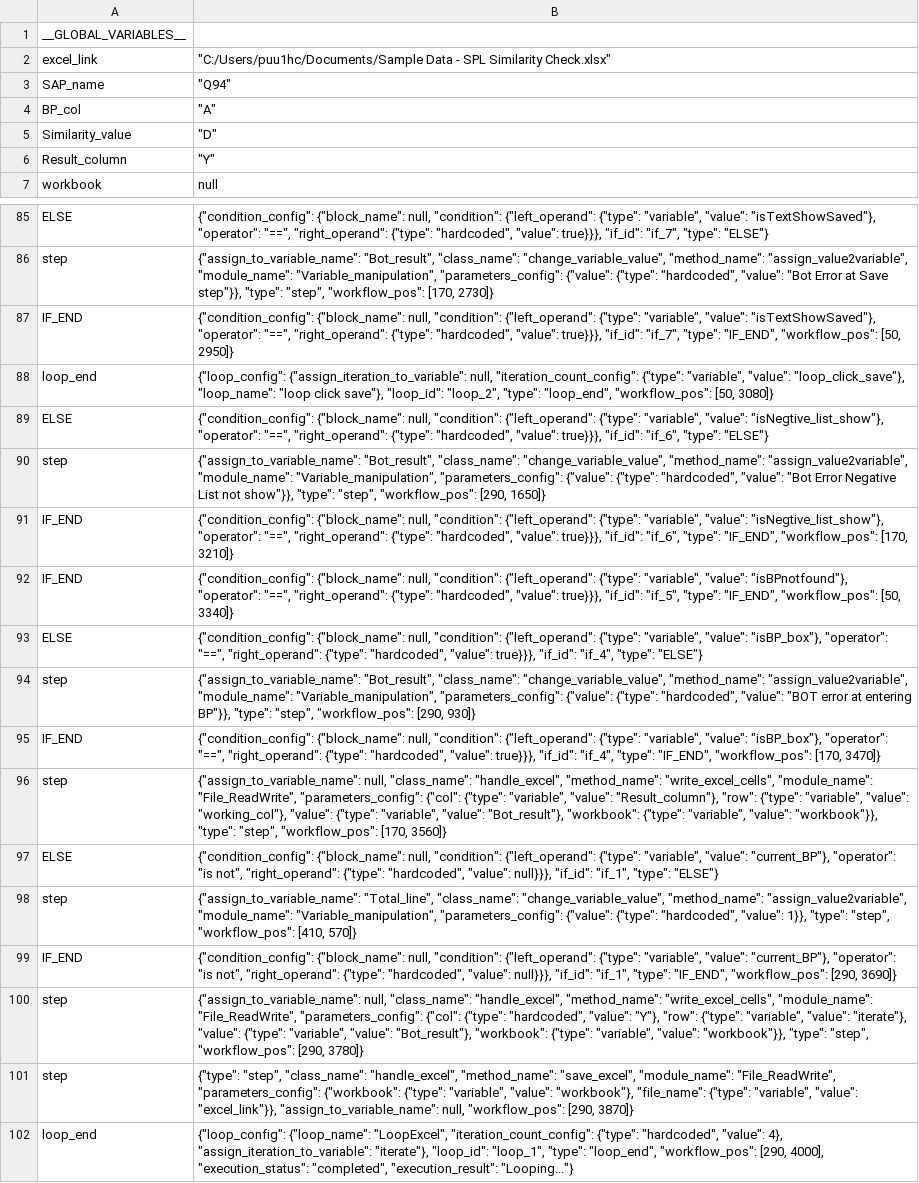
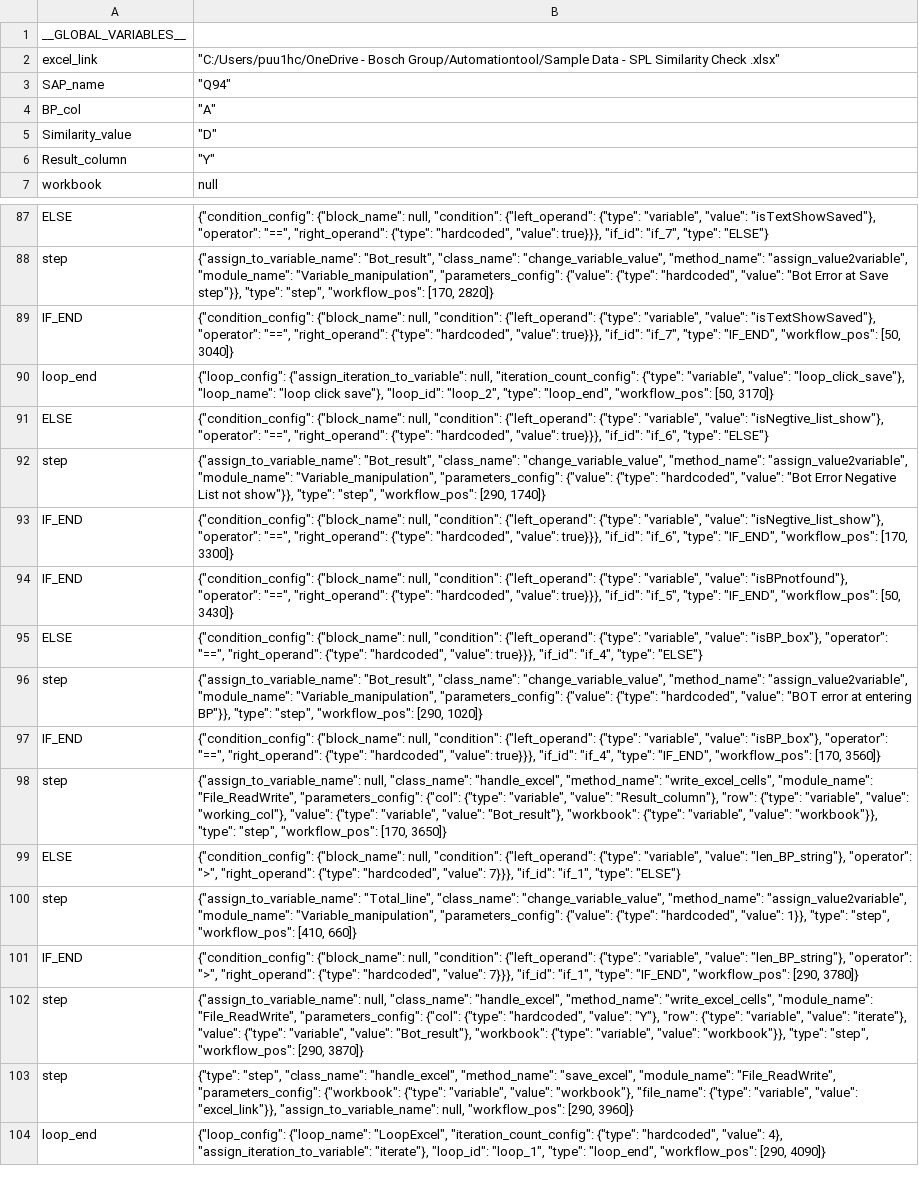
Before and after one commit to tuanhungstar/automateclick, a CSV file: Bot_steps/Bot_block_BP.csv, drawn as a sheet; only a part is shown, gaps mark what is left out; addresses are those after the commit; the diff covers the shown part only; the diff names each change by its address in the sheet, - before the commit and + after, or states it on an @@ line.

```diff
--- a/Bot_steps/Bot_block_BP.csv
+++ b/Bot_steps/Bot_block_BP.csv
-B2: "C:/Users/puu1hc/Documents/Sample Data - SPL Similarity Check.xlsx"
+B2: "C:/Users/puu1hc/OneDrive - Bosch Group/Automationtool/Sample Data - SPL Similarity Check .xlsx"
-B88: …"workflow_pos": [170, 2730]}
+B88: …"workflow_pos": [170, 2820]}
-B89: …"workflow_pos": [50, 2950]}
+B89: …"workflow_pos": [50, 3040]}
-B90: …"workflow_pos": [50, 3080]}
+B90: …"workflow_pos": [50, 3170]}
-B92: …"workflow_pos": [290, 1650]}
+B92: …"workflow_pos": [290, 1740]}
-B93: …"workflow_pos": [170, 3210]}
+B93: …"workflow_pos": [170, 3300]}
-B94: …"workflow_pos": [50, 3340]}
+B94: …"workflow_pos": [50, 3430]}
-B96: …"workflow_pos": [290, 930]}
+B96: …"workflow_pos": [290, 1020]}
-B97: …"workflow_pos": [170, 3470]}
+B97: …"workflow_pos": [170, 3560]}
-B98: …"workflow_pos": [170, 3560]}
+B98: …"workflow_pos": [170, 3650]}
-B99: …"variable", "value": "current_BP"}, "operator": "is not", "right_operand": {"type": "hardcoded", "value": null}}}, "if_id": "if_1",…
+B99: …"variable", "value": "len_BP_string"}, "operator": ">", "right_operand": {"type": "hardcoded", "value": 7}}}, "if_id": "if_1",…
-B100: …"workflow_pos": [410, 570]}
+B100: …"workflow_pos": [410, 660]}
-B101: …"variable", "value": "current_BP"}, "operator": "is not", "right_operand": {"type": "hardcoded", "value": null}}}, "if_id": "if_1", "type": "IF_END", "workflow_pos": [290, 3690]}
+B101: …"variable", "value": "len_BP_string"}, "operator": ">", "right_operand": {"type": "hardcoded", "value": 7}}}, "if_id": "if_1", "type": "IF_END", "workflow_pos": [290, 3780]}
-B102: …"workflow_pos": [290, 3780]}
+B102: …"workflow_pos": [290, 3870]}
-B103: …"workflow_pos": [290, 3870]}
+B103: …"workflow_pos": [290, 3960]}
-B104: …"workflow_pos": [290, 4000], "execution_status": "completed", "execution_result": "Looping..."}
+B104: …"workflow_pos": [290, 4090]}
```
Also changed, not shown: 2 added rows and 32 edited cells elsewhere in this file.
